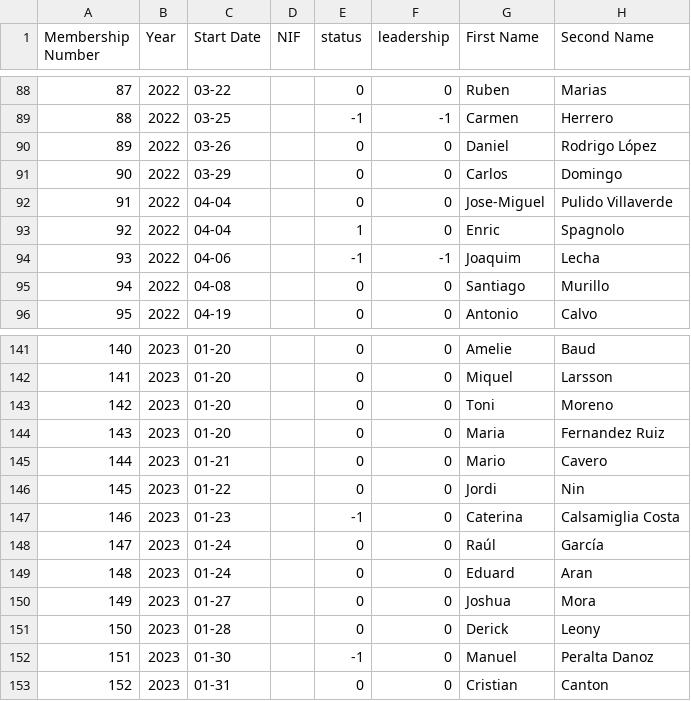
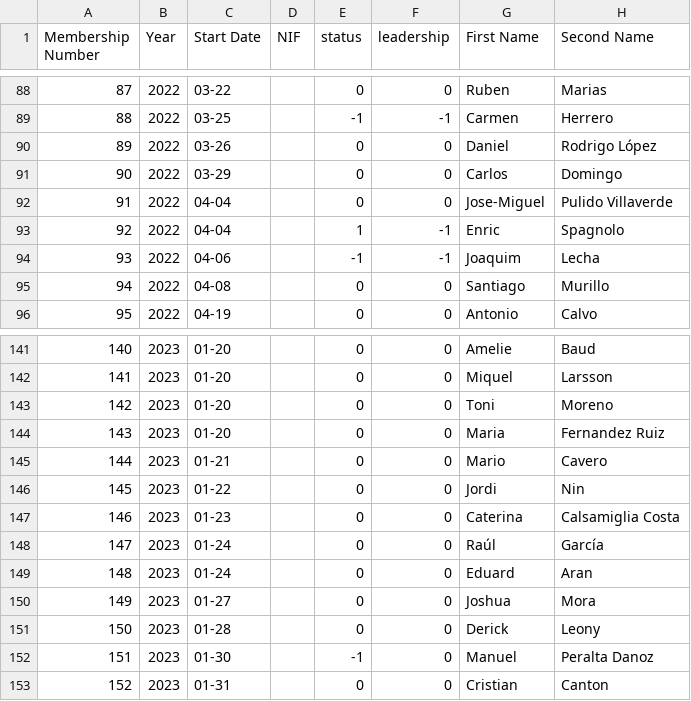
Before and after one commit to friquifund/website, a CSV file: _data/team.csv, drawn as a sheet; only a part is shown, gaps mark what is left out; the diff names each change by its address in the sheet, - before the commit and + after, or states it on an @@ line.

Commit message:
removed Enric from leadership

```diff
--- a/_data/team.csv
+++ b/_data/team.csv
-F93 (leadership): 0
+F93 (leadership): -1
-E147 (status): -1
+E147 (status): 0
```
